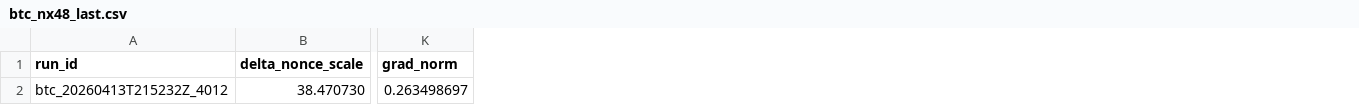
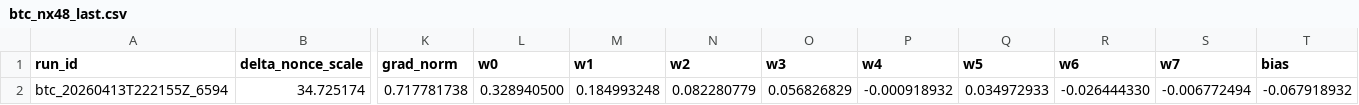
Before and after one commit to vgacofc/lumvorax2, a CSV file: src/advanced_calculations/bitcoin_quantum_mining/config/btc_nx48_last.csv, drawn as a sheet; only a part is shown, gaps mark what is left out; removed rows and columns are numbered as before the commit, all else as after; rows hold the shown columns only; the diff names each change by its address in the sheet, - before the commit and + after, or states it on an @@ line.

```diff
--- a/src/advanced_calculations/bitcoin_quantum_mining/config/btc_nx48_last.csv
+++ b/src/advanced_calculations/bitcoin_quantum_mining/config/btc_nx48_last.csv
+column L (w0), empty
+column M (w1), empty
+column N (w2), empty
+column O (w3), empty
+column P (w4), empty
+column Q (w5), empty
+column R (w6), empty
+column S (w7), empty
+column T (bias), empty
-row 2: btc_20260413T215232Z_4012 | 38.470730 | 0.263498697
+row 2: btc_20260413T222155Z_6594 | 34.725174 | 0.717781738 | 0.328940500 | 0.184993248 | 0.082280779 | 0.056826829 | -0.000918932 | 0.034972933 | -0.026444330 | -0.006772494 | -0.067918932
```
Also changed, not shown: 15 other files.
